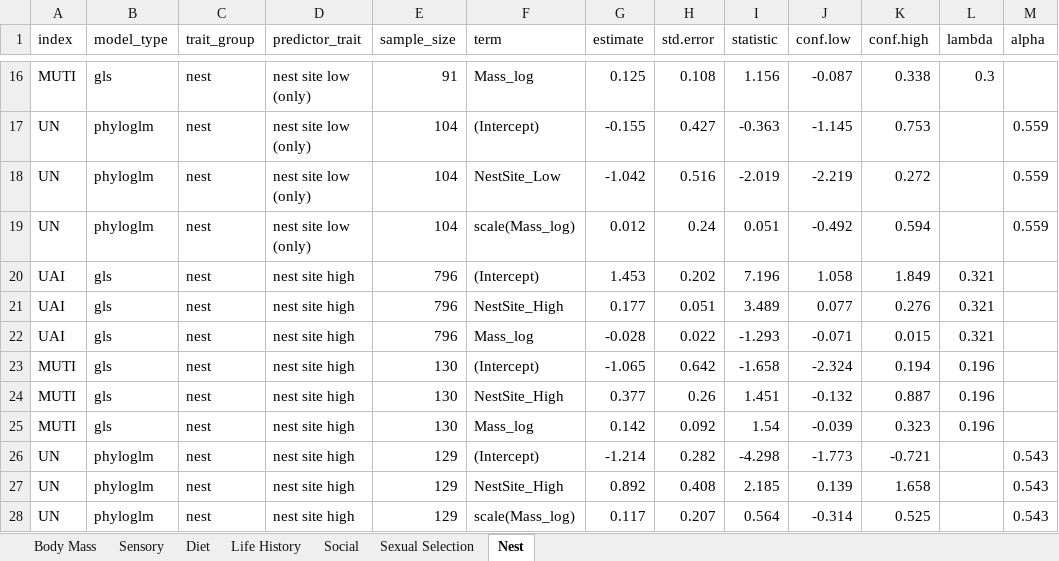
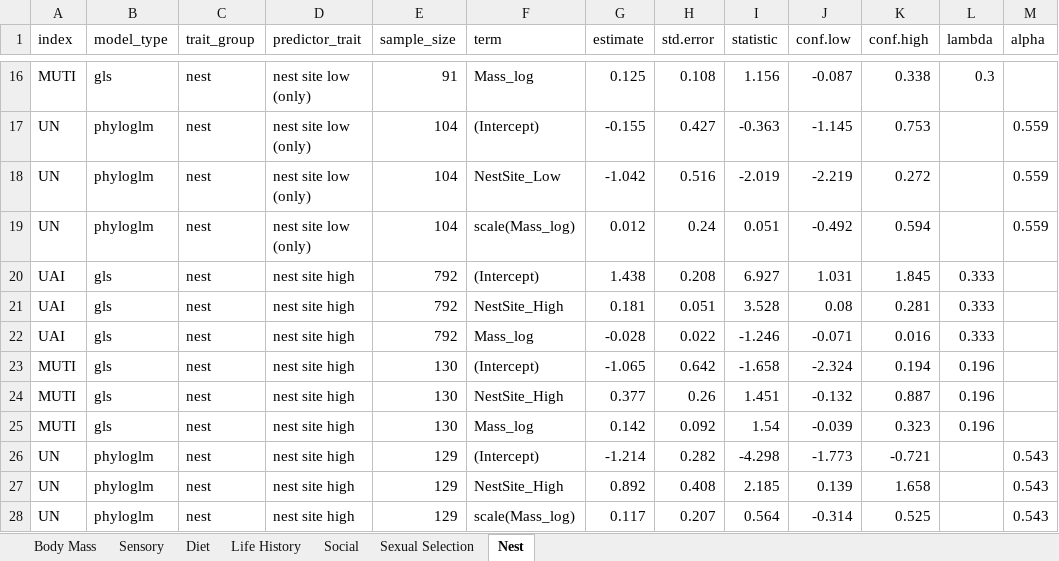
Before and after one commit to emmagarrison2/CoastalBirdsUPDATE, an Excel workbook: Results/RESULTS_TraitModelTables.xlsx, sheet Nest, drawn as a sheet; only a part is shown, gaps mark what is left out; values as stored, in another font and other column widths than the file's, no borders; the diff names each change by its address in the sheet, - before the commit and + after, or states it on an @@ line.

Commit message:
update nest site high UAI model

```diff
--- a/Results/RESULTS_TraitModelTables.xlsx (sheet Nest)
+++ b/Results/RESULTS_TraitModelTables.xlsx (sheet Nest)
-E20:E22 (sample_size): 796
+E20:E22 (sample_size): 792
-G20 (estimate): 1.453
+G20 (estimate): 1.438
-H20 (std.error): 0.202
+H20 (std.error): 0.208
-I20 (statistic): 7.196
+I20 (statistic): 6.927
-J20 (conf.low): 1.058
+J20 (conf.low): 1.031
-K20 (conf.high): 1.849
+K20 (conf.high): 1.845
-L20:L22 (lambda): 0.321
+L20:L22 (lambda): 0.333
-G21 (estimate): 0.177
+G21 (estimate): 0.181
-I21 (statistic): 3.489
+I21 (statistic): 3.528
-J21 (conf.low): 0.077
+J21 (conf.low): 0.08
-K21 (conf.high): 0.276
+K21 (conf.high): 0.281
-I22 (statistic): -1.293
+I22 (statistic): -1.246
-K22 (conf.high): 0.015
+K22 (conf.high): 0.016
```
Also changed, not shown: 1 other file.
